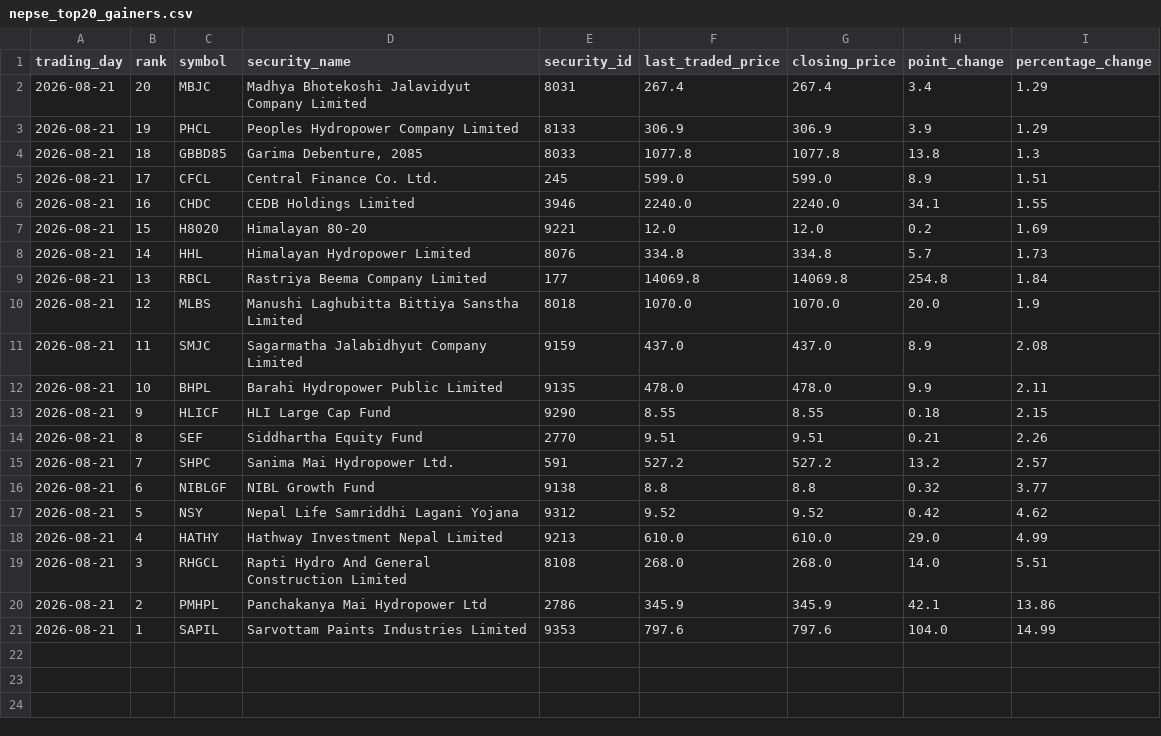
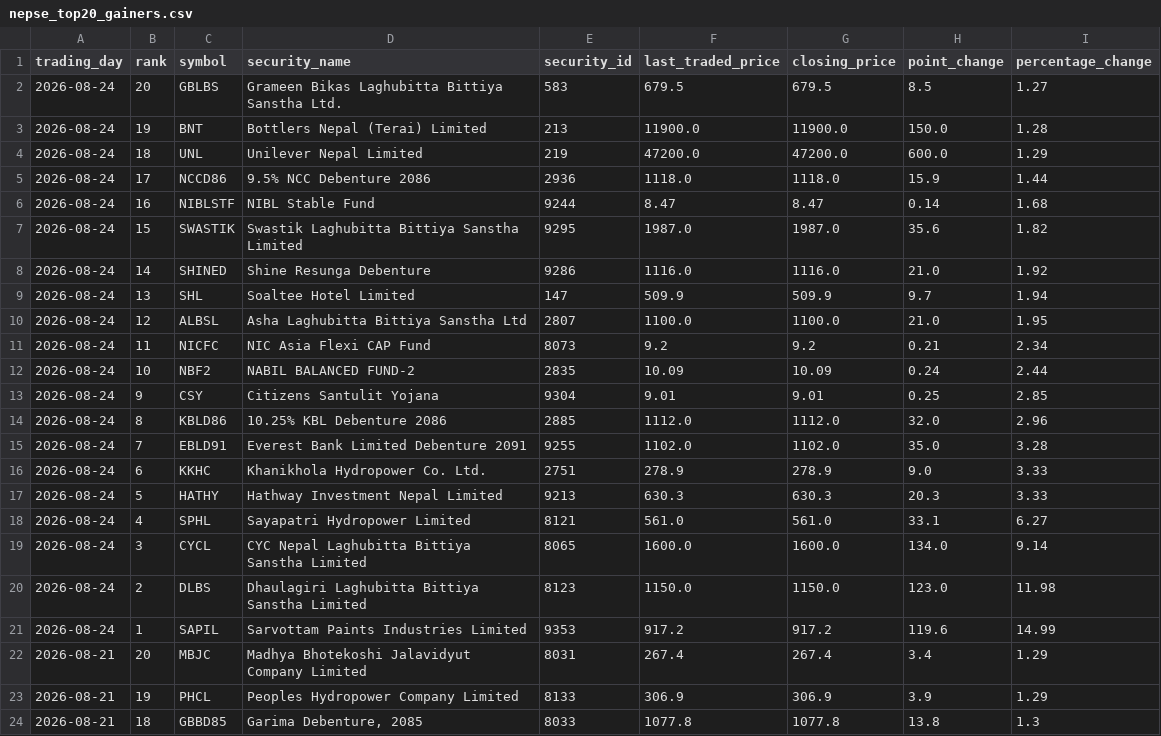
Before and after one commit to h0miez4evr/Nepse_automation, a CSV file: nepse_data/nepse_top20_gainers.csv, drawn as a sheet; only a part is shown; the shorter side is filled out with more unchanged rows; the diff names each change by its address in the sheet, - before the commit and + after, or states it on an @@ line.

```diff
--- a/nepse_data/nepse_top20_gainers.csv
+++ b/nepse_data/nepse_top20_gainers.csv
+row 2: 2026-08-24 | 20 | GBLBS | Grameen Bikas Laghubitta Bittiya Sanstha Ltd. | 583 | 679.5 | 679.5 | 8.5 | 1.27
+row 3: 2026-08-24 | 19 | BNT | Bottlers Nepal (Terai) Limited | 213 | 11900.0 | 11900.0 | 150.0 | 1.28
+row 4: 2026-08-24 | 18 | UNL | Unilever Nepal Limited | 219 | 47200.0 | 47200.0 | 600.0 | 1.29
+row 5: 2026-08-24 | 17 | NCCD86 | 9.5% NCC Debenture 2086 | 2936 | 1118.0 | 1118.0 | 15.9 | 1.44
+row 6: 2026-08-24 | 16 | NIBLSTF | NIBL Stable Fund | 9244 | 8.47 | 8.47 | 0.14 | 1.68
+row 7: 2026-08-24 | 15 | SWASTIK | Swastik Laghubitta Bittiya Sanstha Limited | 9295 | 1987.0 | 1987.0 | 35.6 | 1.82
+row 8: 2026-08-24 | 14 | SHINED | Shine Resunga Debenture | 9286 | 1116.0 | 1116.0 | 21.0 | 1.92
+row 9: 2026-08-24 | 13 | SHL | Soaltee Hotel Limited | 147 | 509.9 | 509.9 | 9.7 | 1.94
+row 10: 2026-08-24 | 12 | ALBSL | Asha Laghubitta Bittiya Sanstha Ltd | 2807 | 1100.0 | 1100.0 | 21.0 | 1.95
+row 11: 2026-08-24 | 11 | NICFC | NIC Asia Flexi CAP Fund | 8073 | 9.2 | 9.2 | 0.21 | 2.34
+row 12: 2026-08-24 | 10 | NBF2 | NABIL BALANCED FUND-2 | 2835 | 10.09 | 10.09 | 0.24 | 2.44
+row 13: 2026-08-24 | 9 | CSY | Citizens Santulit Yojana | 9304 | 9.01 | 9.01 | 0.25 | 2.85
+row 14: 2026-08-24 | 8 | KBLD86 | 10.25% KBL Debenture 2086 | 2885 | 1112.0 | 1112.0 | 32.0 | 2.96
+row 15: 2026-08-24 | 7 | EBLD91 | Everest Bank Limited Debenture 2091 | 9255 | 1102.0 | 1102.0 | 35.0 | 3.28
+row 16: 2026-08-24 | 6 | KKHC | Khanikhola Hydropower Co. Ltd. | 2751 | 278.9 | 278.9 | 9.0 | 3.33
+row 17: 2026-08-24 | 5 | HATHY | Hathway Investment Nepal Limited | 9213 | 630.3 | 630.3 | 20.3 | 3.33
+row 18: 2026-08-24 | 4 | SPHL | Sayapatri Hydropower Limited | 8121 | 561.0 | 561.0 | 33.1 | 6.27
+row 19: 2026-08-24 | 3 | CYCL | CYC Nepal Laghubitta Bittiya Sanstha Limited | 8065 | 1600.0 | 1600.0 | 134.0 | 9.14
+row 20: 2026-08-24 | 2 | DLBS | Dhaulagiri Laghubitta Bittiya Sanstha Limited | 8123 | 1150.0 | 1150.0 | 123.0 | 11.98
+row 21: 2026-08-24 | 1 | SAPIL | Sarvottam Paints Industries Limited | 9353 | 917.2 | 917.2 | 119.6 | 14.99
```
Also changed, not shown: nepse_data/nepse_top20_relative_strength.csv, nepse_data/nepse_top20_transactions.csv, 2 other files.
